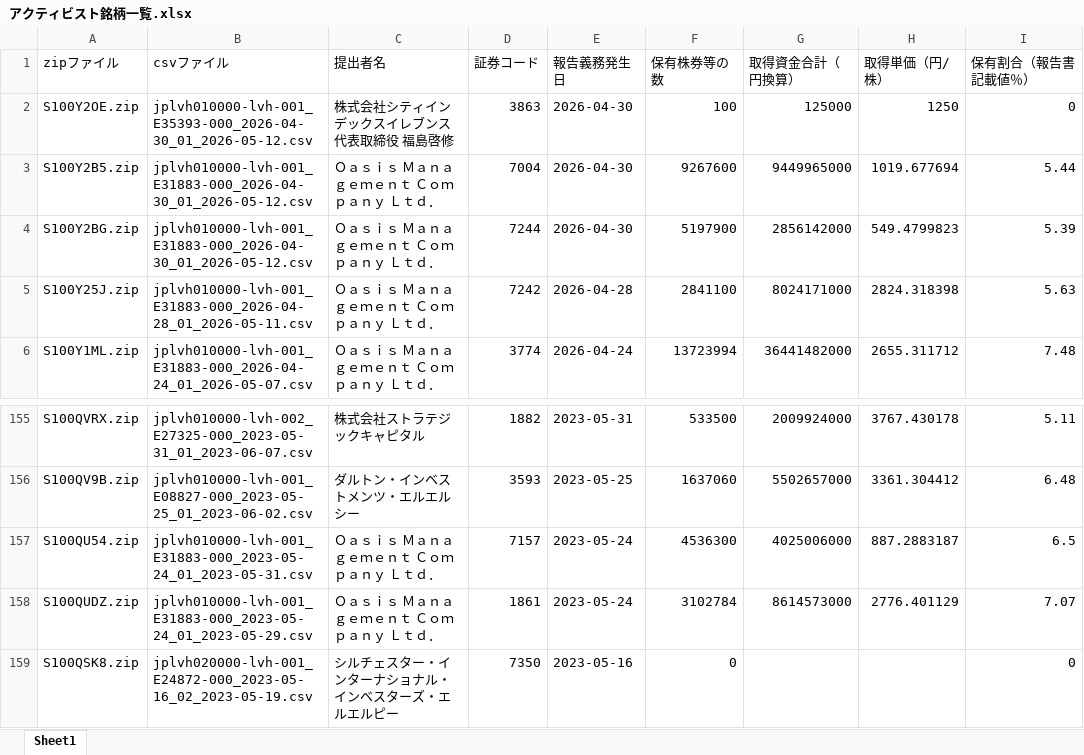
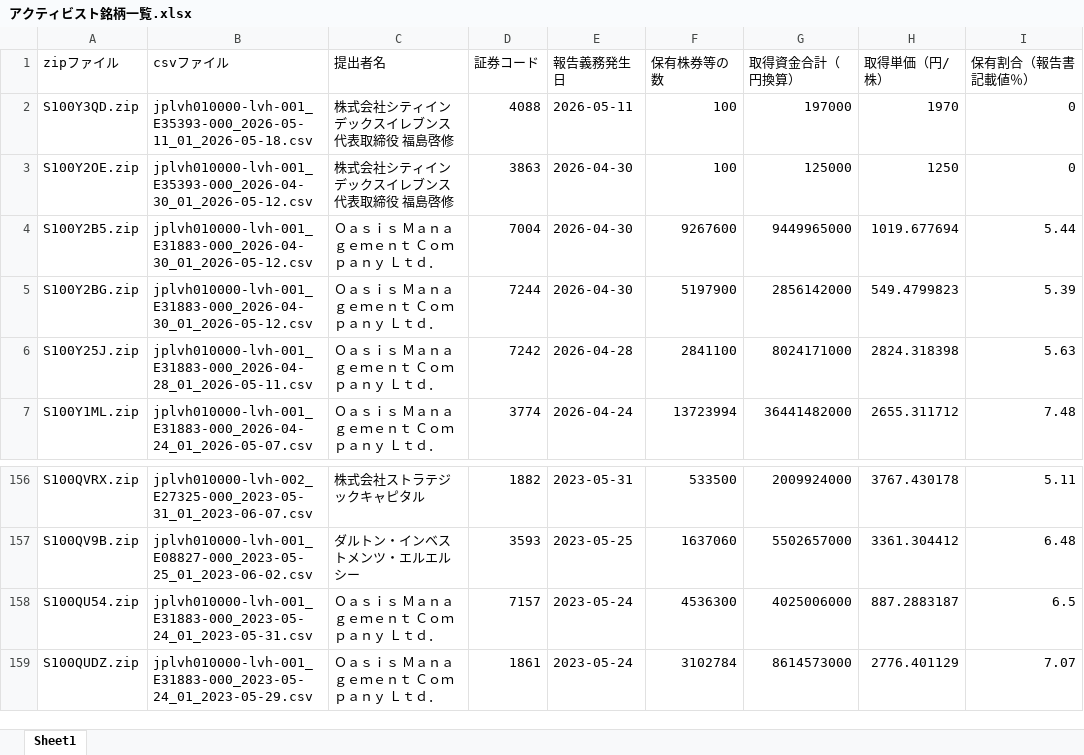
Before and after one commit to harubon1027-pixel/activist-results, an Excel workbook: docs/アクティビスト銘柄一覧.xlsx, sheet Sheet1, drawn as a sheet; only a part is shown, gaps mark what is left out; values as stored, in another font and other column widths than the file's, no borders; removed rows and columns are numbered as before the commit, all else as after; the diff names each change by its address in the sheet, - before the commit and + after, or states it on an @@ line.

```diff
--- a/docs/アクティビスト銘柄一覧.xlsx (sheet Sheet1)
+++ b/docs/アクティビスト銘柄一覧.xlsx (sheet Sheet1)
+row 2: S100Y3QD.zip | jplvh010000-lvh-001_E35393-000_2026-05-11_01_2026-05-18.csv | 株式会社シティインデックスイレブンス代表取締役 福島啓修 | 4088 | 2026-05-11 | 100 | 197000 | 1970 | 0
-row 159: S100QSK8.zip | jplvh020000-lvh-001_E24872-000_2023-05-16_02_2023-05-19.csv | シルチェスター・インターナショナル・インベスターズ・エルエルピー | 7350 | 2023-05-16 | 0 |  |  | 0
```
Also changed, not shown: docs/アクティビスト銘柄_資産判定.xlsx, 1 other file.
